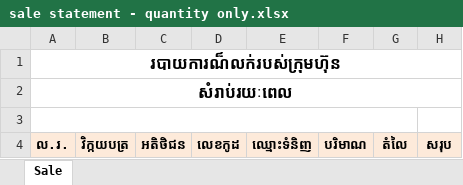
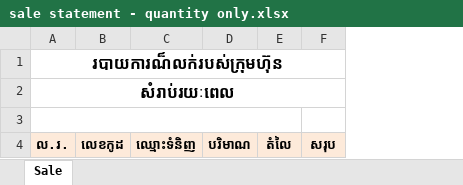
Before and after one commit to hernanjls/campos, an Excel workbook: source code/bin/Debug/sale statement - quantity only.xlsx, sheet Sale, drawn as a sheet; values as stored, in another font and other column widths than the file's, no borders; the diff names each change by its address in the sheet, - before the commit and + after, or states it on an @@ line.

```diff
--- a/source code/bin/Debug/sale statement - quantity only.xlsx (sheet Sale)
+++ b/source code/bin/Debug/sale statement - quantity only.xlsx (sheet Sale)
-column B, row 4: វិក្កយបត្រ
-column C, row 4: អតិថិជន
```
Also changed, not shown: 15 other files.
